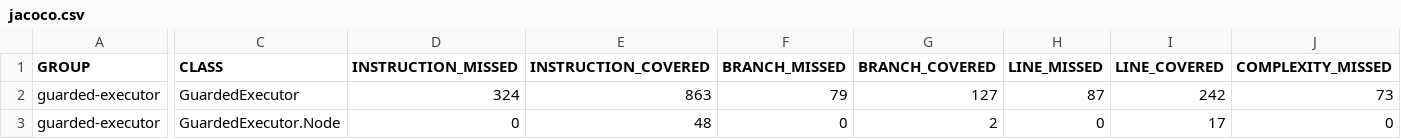
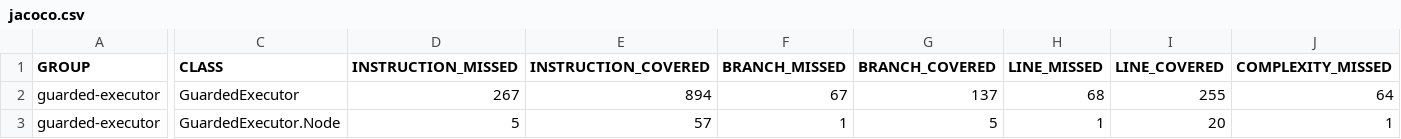
Before and after one commit to jsampson/guarded-executor, a CSV file: jacoco/jacoco.csv, drawn as a sheet; only a part is shown, gaps mark what is left out; the diff covers the shown part only; the diff names each change by its address in the sheet, - before the commit and + after, or states it on an @@ line.

```diff
--- a/jacoco/jacoco.csv
+++ b/jacoco/jacoco.csv
-D2 (INSTRUCTION_MISSED): 324
+D2 (INSTRUCTION_MISSED): 267
-E2 (INSTRUCTION_COVERED): 863
+E2 (INSTRUCTION_COVERED): 894
-F2 (BRANCH_MISSED): 79
+F2 (BRANCH_MISSED): 67
-G2 (BRANCH_COVERED): 127
+G2 (BRANCH_COVERED): 137
-H2 (LINE_MISSED): 87
+H2 (LINE_MISSED): 68
-I2 (LINE_COVERED): 242
+I2 (LINE_COVERED): 255
-J2 (COMPLEXITY_MISSED): 73
+J2 (COMPLEXITY_MISSED): 64
-D3 (INSTRUCTION_MISSED): 0
+D3 (INSTRUCTION_MISSED): 5
-E3 (INSTRUCTION_COVERED): 48
+E3 (INSTRUCTION_COVERED): 57
-F3 (BRANCH_MISSED): 0
+F3 (BRANCH_MISSED): 1
-G3 (BRANCH_COVERED): 2
+G3 (BRANCH_COVERED): 5
-H3 (LINE_MISSED): 0
+H3 (LINE_MISSED): 1
-I3 (LINE_COVERED): 17
+I3 (LINE_COVERED): 20
-J3 (COMPLEXITY_MISSED): 0
+J3 (COMPLEXITY_MISSED): 1
```
Also changed, not shown: 4 edited cells elsewhere in this file, 8 other files.
